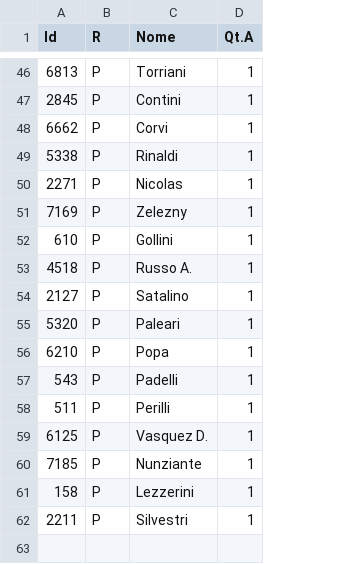
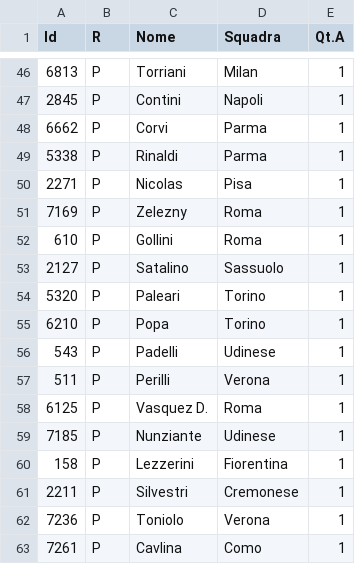
Before and after one commit to Mirkotorrisi/fantacalcio-ai-assistant, a CSV file: data/goalkeepers.csv, drawn as a sheet; only a part is shown, gaps mark what is left out; removed rows and columns are numbered as before the commit, all else as after; the diff covers the shown part only; the diff names each change by its address in the sheet, - before the commit and + after, or states it on an @@ line.

```diff
--- a/data/goalkeepers.csv
+++ b/data/goalkeepers.csv
+column D (Squadra), rows 46-61: Milan | Napoli | Parma | Parma | Pisa | Roma | Roma | Sassuolo | Torino | Torino | Udinese | Verona | Roma | Udinese | Fiorentina | Cremonese
-row 53: 4518 | P | Russo A. | 1
+row 62: 7236 | P | Toniolo | Verona | 1
+row 63: 7261 | P | Cavlina | Como | 1
```
Also changed, not shown: 5 added rows, 5 removed rows and 3 edited cells elsewhere in this file, data/defenders.csv, data/forwards.csv, 11 other files.
